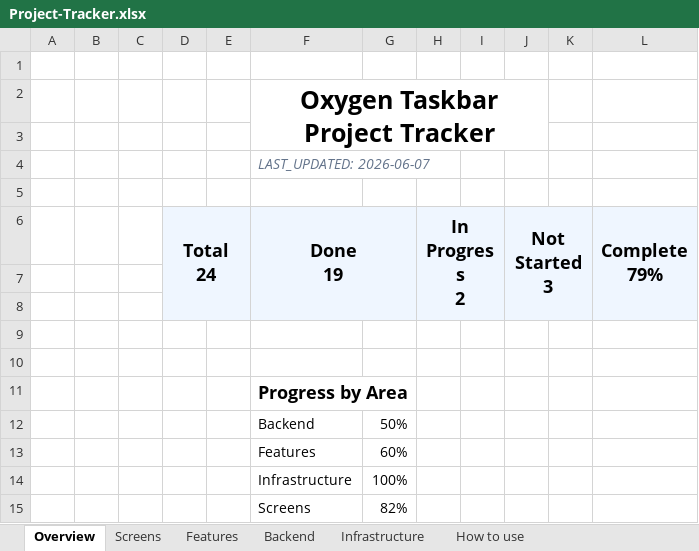
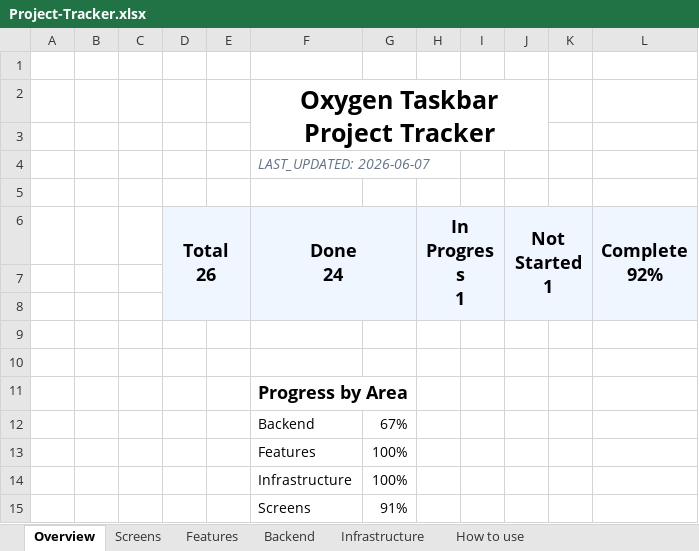
Before and after one commit to SFSorrow1968/TaskbarTransparency-WinUI, an Excel workbook: tracker/Project-Tracker.xlsx, sheet Overview, drawn as a sheet; values as stored, in another font and other column widths than the file's, no borders; conditional formats not drawn; ↵ is a line break in a cell; the diff names each change by its address in the sheet, - before the commit and + after, or states it on an @@ line.

```diff
--- a/tracker/Project-Tracker.xlsx (sheet Overview)
+++ b/tracker/Project-Tracker.xlsx (sheet Overview)
-D6: Total ↵ 24
+D6: Total ↵ 26
-F6: Done ↵ 19
+F6: Done ↵ 24
-H6: In Progress ↵ 2
+H6: In Progress ↵ 1
-J6: Not Started ↵ 3
+J6: Not Started ↵ 1
-L6: Complete ↵ 79%
+L6: Complete ↵ 92%
-G12: 50%
+G12: 67%
-G13: 60%
+G13: 100%
-G15: 82%
+G15: 91%
```
Also changed, not shown: sheet Features, sheet Backend, sheet Screens, 9 other files.
